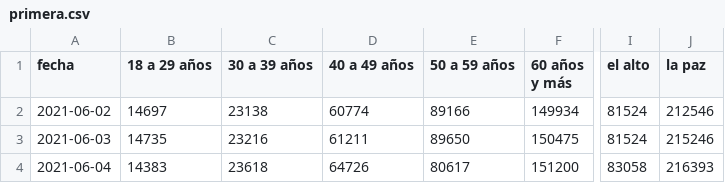
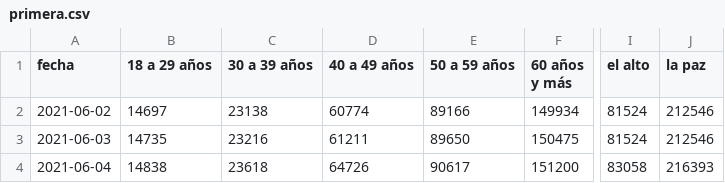
Before and after one commit to mauforonda/vacunas_lapaz, a CSV file: primera.csv, drawn as a sheet; only a part is shown, gaps mark what is left out; the diff names each change by its address in the sheet, - before the commit and + after, or states it on an @@ line.

Commit message:
2021-06-04

```diff
--- a/primera.csv
+++ b/primera.csv
-J3 (la paz): 215246
+J3 (la paz): 212546
-B4 (18 a 29 años): 14383
+B4 (18 a 29 años): 14838
-E4 (50 a 59 años): 80617
+E4 (50 a 59 años): 90617
```
